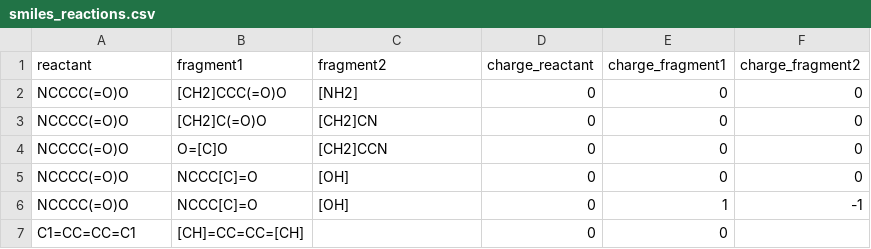
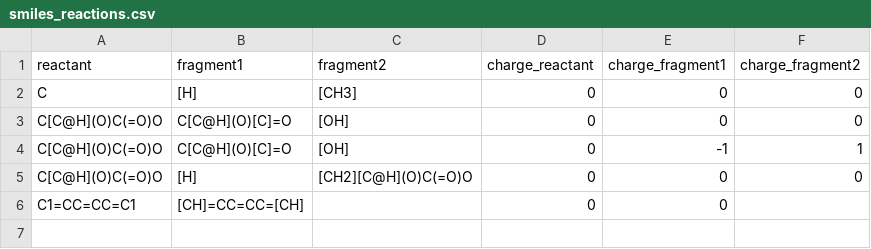
Before and after one commit to mjwen/bondnet, a CSV file: gnn/pre_trained/examples/smiles_reactions.csv, drawn as a sheet.

Commit message:
Make all prediction script passing data directly, instead of writing files

```diff
--- a/gnn/pre_trained/examples/smiles_reactions.csv
+++ b/gnn/pre_trained/examples/smiles_reactions.csv
@@ -1,7 +1,6 @@
 reactant,fragment1,fragment2,charge_reactant,charge_fragment1,charge_fragment2
-NCCCC(=O)O,[CH2]CCC(=O)O,[NH2],0,0,0
-NCCCC(=O)O,[CH2]C(=O)O,[CH2]CN,0,0,0
-NCCCC(=O)O,O=[C]O,[CH2]CCN,0,0,0
-NCCCC(=O)O,NCCC[C]=O,[OH],0,0,0
-NCCCC(=O)O,NCCC[C]=O,[OH],0,1,-1
+C,[H],[CH3],0,0,0
+C[C@H](O)C(=O)O,C[C@H](O)[C]=O,[OH],0,0,0
+C[C@H](O)C(=O)O,C[C@H](O)[C]=O,[OH],0,-1,1
+C[C@H](O)C(=O)O,[H],[CH2][C@H](O)C(=O)O,0,0,0
 C1=CC=CC=C1,[CH]=CC=CC=[CH],,0,0,
```
Also changed, not shown: 2 other files.
